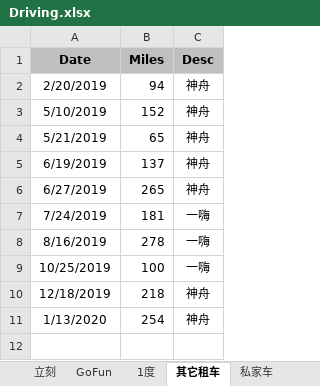
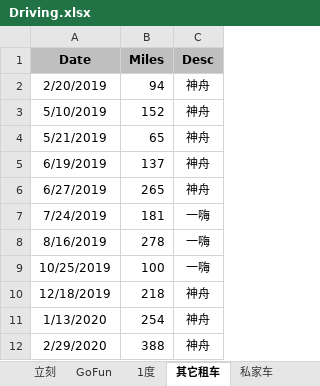
Before and after one commit to pure-study/misc, an Excel workbook: src/main/resources/Driving.xlsx, sheet 其它租车, drawn as a sheet; values as stored, in another font and other column widths than the file's, no borders; the diff names each change by its address in the sheet, - before the commit and + after, or states it on an @@ line.

Commit message:
tag

```diff
--- a/src/main/resources/Driving.xlsx (sheet 其它租车)
+++ b/src/main/resources/Driving.xlsx (sheet 其它租车)
+row 12: 2/29/2020 | 388 | 神舟
```
Also changed, not shown: sheet SUM.
